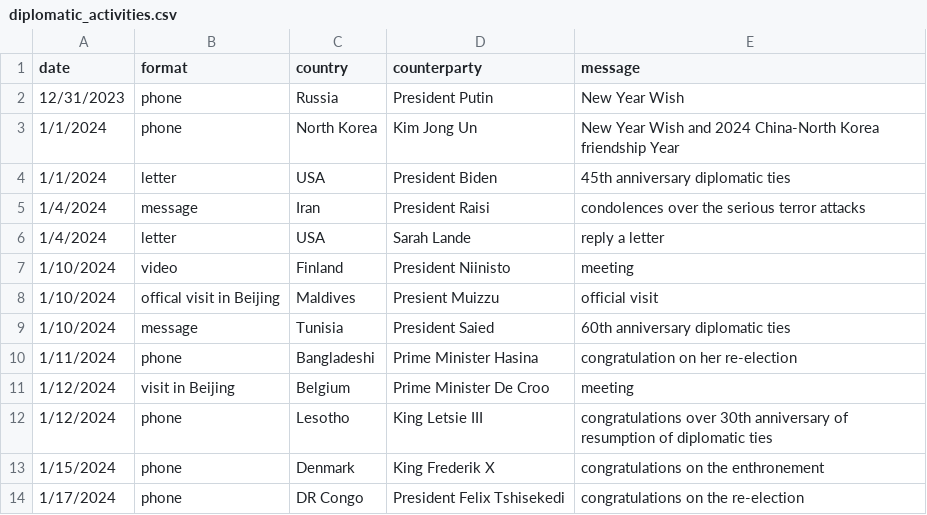
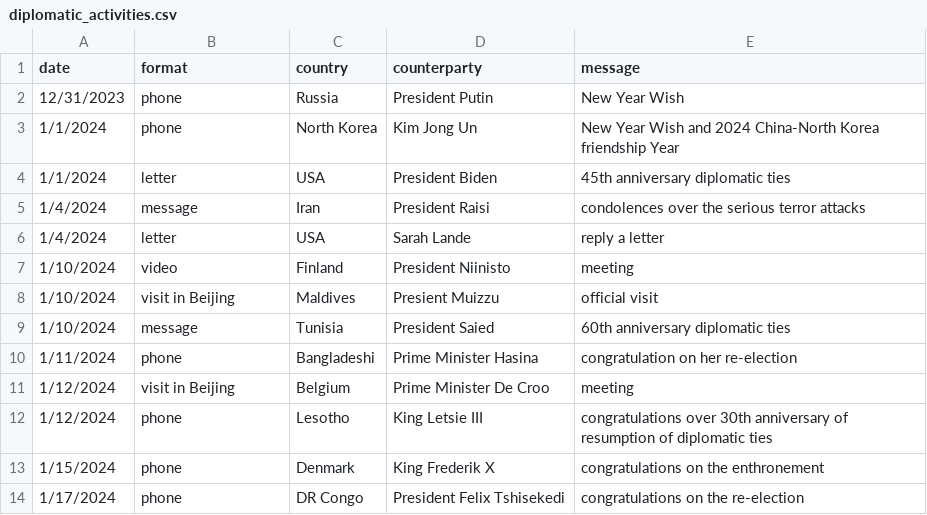
Before and after one commit to boshishuoshuo/boshishuoshuo.github.io, a CSV file: _data/diplomatic_activities.csv, drawn as a sheet.

Commit message:
Update diplomatic activities

```diff
--- a/_data/diplomatic_activities.csv
+++ b/_data/diplomatic_activities.csv
@@ -7,3 +7,3 @@ date,format,country,counterparty,message
 1/10/2024,video,Finland,President Niinisto,meeting
-1/10/2024,offical visit in Beijing,Maldives,Presient Muizzu,official visit
+1/10/2024,visit in Beijing,Maldives,Presient Muizzu,official visit
 1/10/2024,message,Tunisia,President Saied,60th anniversary diplomatic ties
```
Also changed, not shown: 1 other file.
